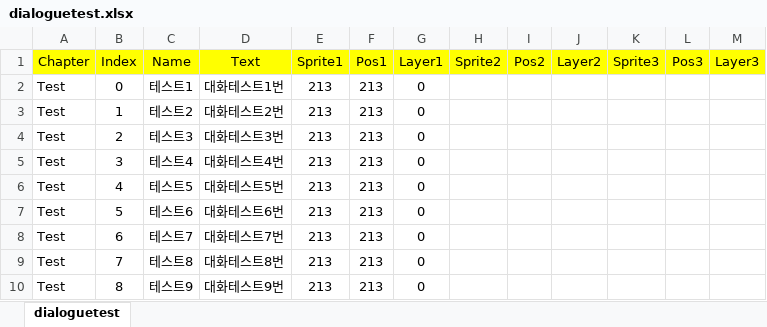
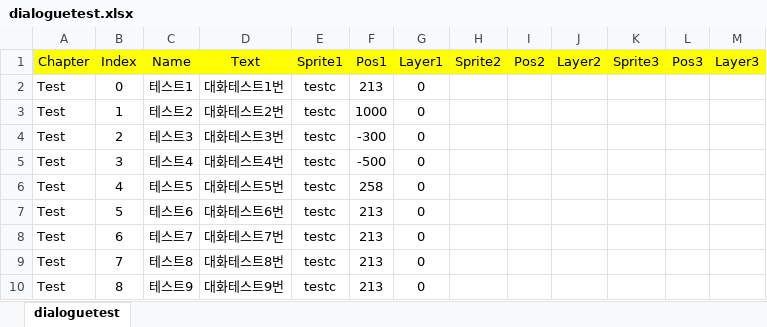
Before and after one commit to Hysteria0K/Project_V, an Excel workbook: Project_V/Assets/ExcelFiles/dialoguetest.xlsx, sheet dialoguetest, drawn as a sheet; values as stored, in another font and other column widths than the file's, no borders; the diff names each change by its address in the sheet, - before the commit and + after, or states it on an @@ line.

```diff
--- a/Project_V/Assets/ExcelFiles/dialoguetest.xlsx (sheet dialoguetest)
+++ b/Project_V/Assets/ExcelFiles/dialoguetest.xlsx (sheet dialoguetest)
-E2:E10 (Sprite1): 213
+E2:E10 (Sprite1): testc
-F3 (Pos1): 213
+F3 (Pos1): 1000
-F4 (Pos1): 213
+F4 (Pos1): -300
-F5 (Pos1): 213
+F5 (Pos1): -500
-F6 (Pos1): 213
+F6 (Pos1): 258
```
Also changed, not shown: 10 other files.
